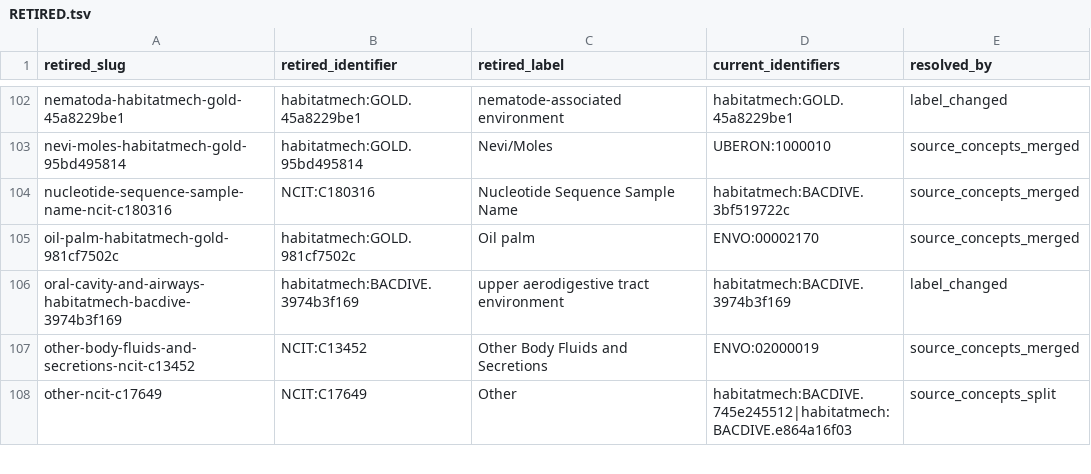
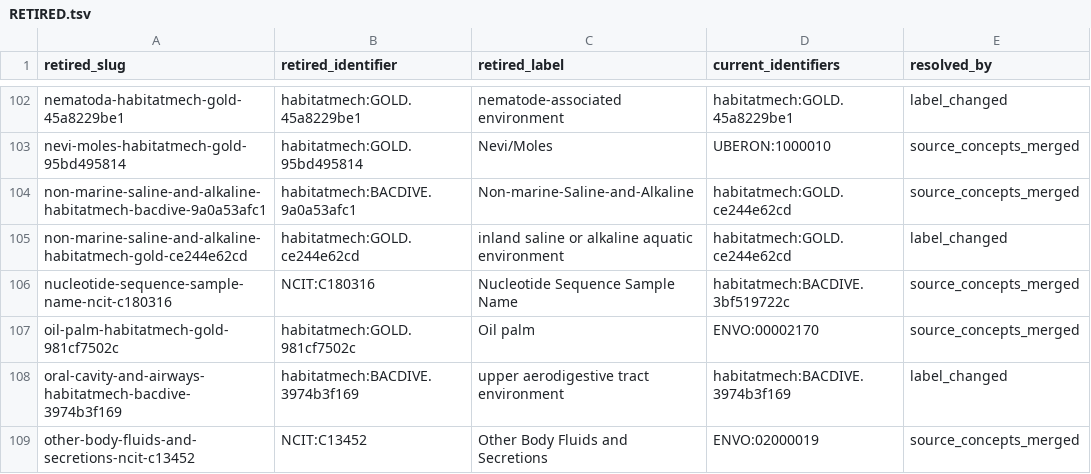
Before and after one commit to CultureBotAI/HabitatMech, a TSV file: data/habitats/RETIRED.tsv, drawn as a sheet; only a part is shown, gaps mark what is left out; the shorter side is filled out with more unchanged rows.

```diff
--- a/data/habitats/RETIRED.tsv
+++ b/data/habitats/RETIRED.tsv
@@ -103,2 +103,4 @@ nematoda-habitatmech-gold-45a8229be1	habitatmech:GOLD.45a8229be1	nematode-associ
 nevi-moles-habitatmech-gold-95bd495814	habitatmech:GOLD.95bd495814	Nevi/Moles	UBERON:1000010	source_concepts_merged
+non-marine-saline-and-alkaline-habitatmech-bacdive-9a0a53afc1	habitatmech:BACDIVE.9a0a53afc1	Non-marine-Saline-and-Alkaline	habitatmech:GOLD.ce244e62cd	source_concepts_merged
+non-marine-saline-and-alkaline-habitatmech-gold-ce244e62cd	habitatmech:GOLD.ce244e62cd	inland saline or alkaline aquatic environment	habitatmech:GOLD.ce244e62cd	label_changed
 nucleotide-sequence-sample-name-ncit-c180316	NCIT:C180316	Nucleotide Sequence Sample Name	habitatmech:BACDIVE.3bf519722c	source_concepts_merged
```
Also changed, not shown: curation/term_requests/envo_robot_template.tsv, 33 other files.
